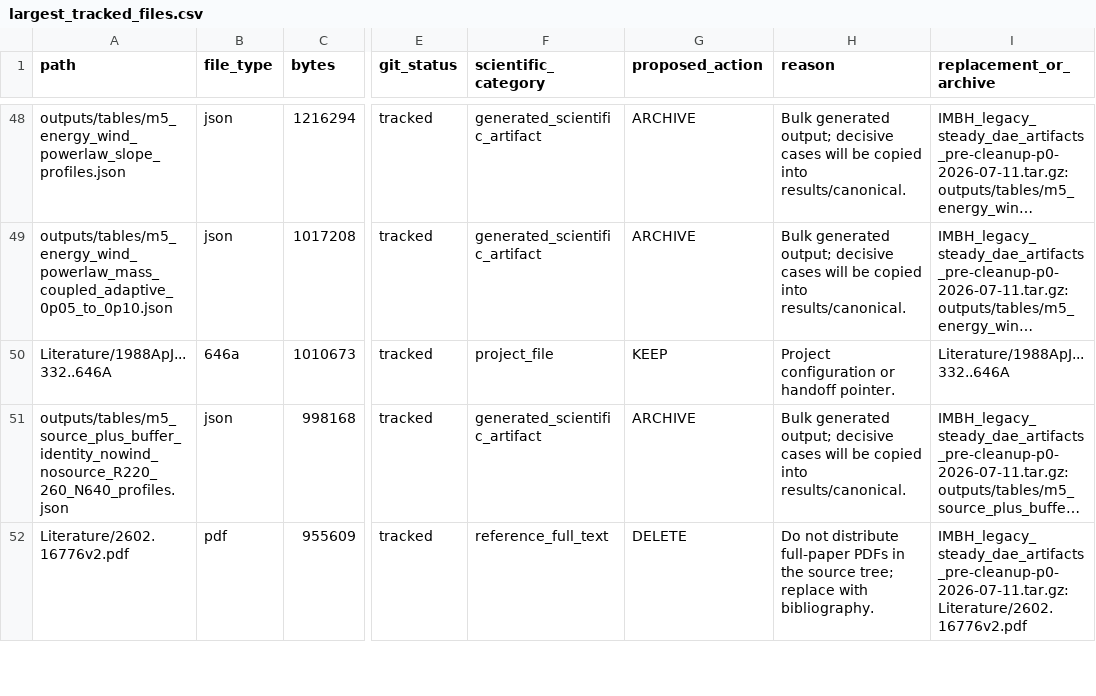
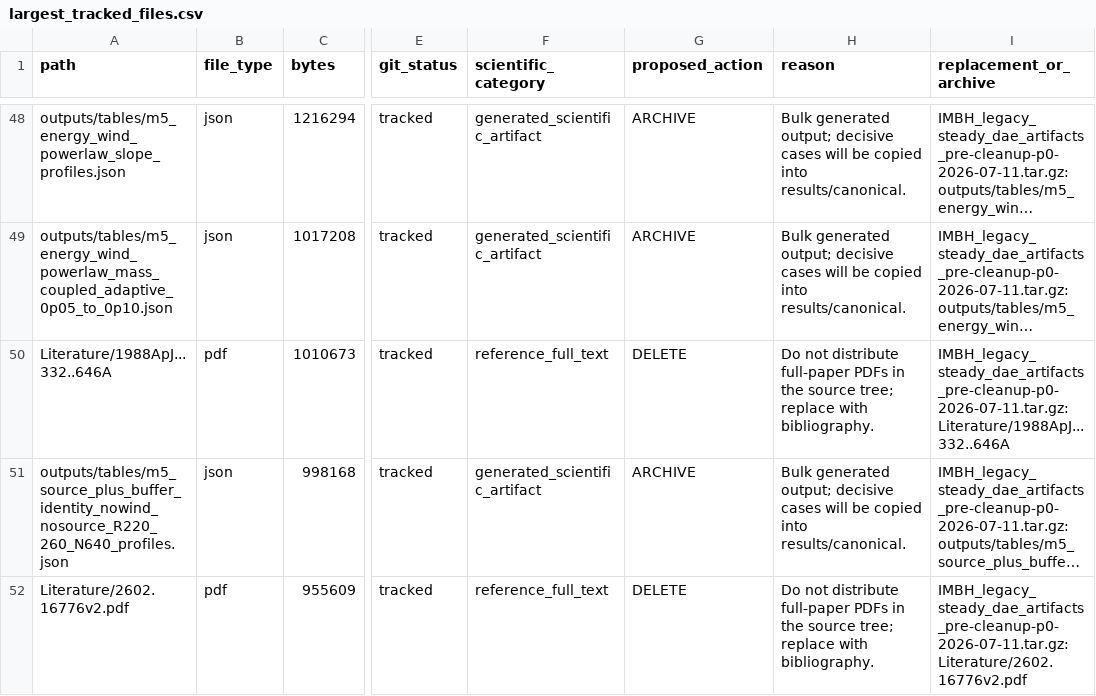
Before and after one commit to huanyang07/IMBH, a CSV file: docs/manifests/largest_tracked_files.csv, drawn as a sheet; only a part is shown, gaps mark what is left out; long unchanged cells end in …; the diff names each change by its address in the sheet, - before the commit and + after, or states it on an @@ line.

Commit message:
Include all literature files in legacy archive

```diff
--- a/docs/manifests/largest_tracked_files.csv
+++ b/docs/manifests/largest_tracked_files.csv
-B50 (file_type): 646a
+B50 (file_type): pdf
-F50 (scientific_category): project_file
+F50 (scientific_category): reference_full_text
-G50 (proposed_action): KEEP
+G50 (proposed_action): DELETE
-H50 (reason): Project configuration or handoff pointer.
+H50 (reason): Do not distribute full-paper PDFs in the source tree; replace with bibliography.
-I50 (replacement_or_archive): Literature/1988ApJ...332..646A
+I50 (replacement_or_archive): IMBH_legacy_steady_dae_artifacts_pre-cleanup-p0-2026-07-11.tar.gz:Literature/1988ApJ...332..646A
```
Also changed, not shown: 6 other files.
